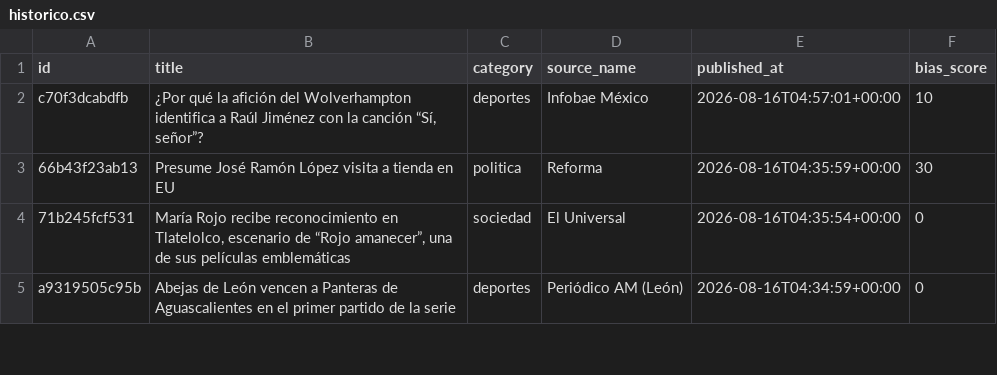
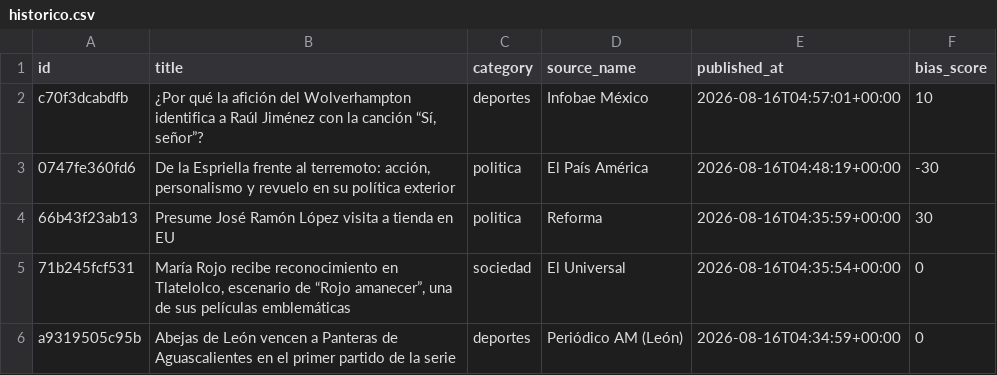
Before and after one commit to Marianomrz/ContextoWeb, a CSV file: historico.csv, drawn as a sheet; only a part is shown; the diff names each change by its address in the sheet, - before the commit and + after, or states it on an @@ line.

```diff
--- a/historico.csv
+++ b/historico.csv
+row 3: 0747fe360fd6 | De la Espriella frente al terremoto: acción, personalismo y revuelo en su política exterior | politica | El País América | 2026-08-16T04:48:19+00:00 | -30
```
Also changed, not shown: 12 other files.
